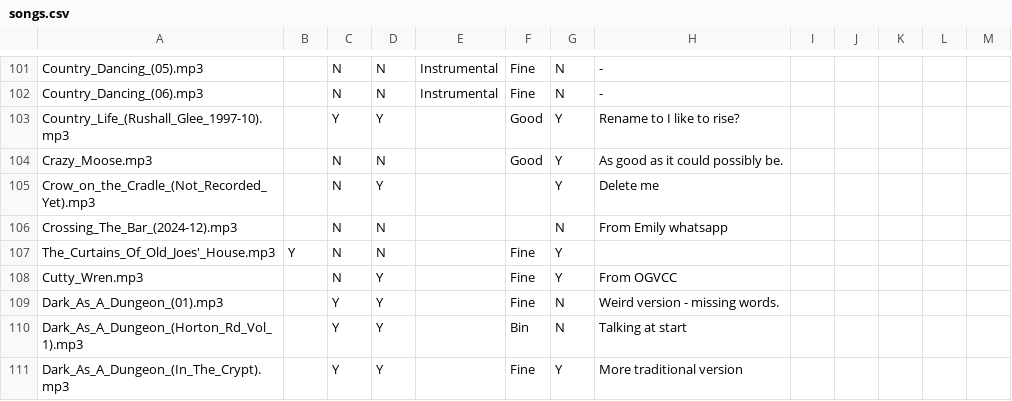
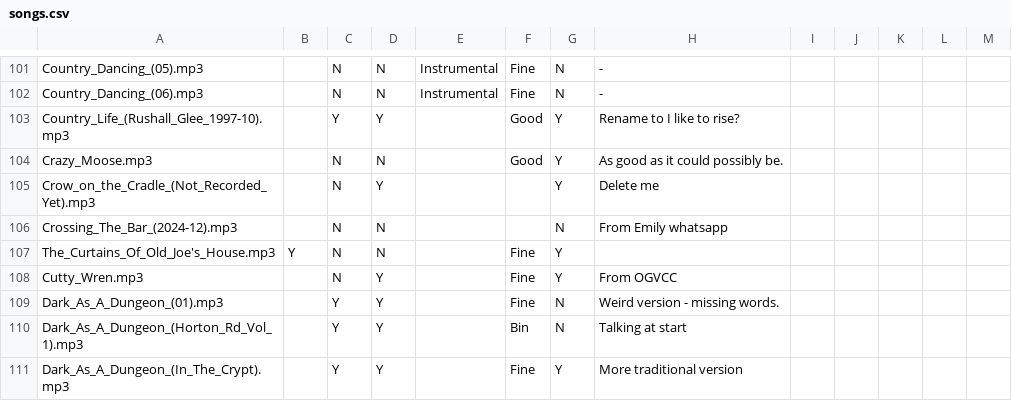
Before and after one commit to IMP1/virtualcampfire, a CSV file: songs.csv, drawn as a sheet; only a part is shown, gaps mark what is left out.

```diff
--- a/songs.csv
+++ b/songs.csv
@@ -106,3 +106,3 @@ Crow_on_the_Cradle_(Not_Recorded_Yet).mp3,,N,Y,,,Y,"Delete me"
 Crossing_The_Bar_(2024-12).mp3,,N,N,,,N,"From Emily whatsapp"
-The_Curtains_Of_Old_Joes'_House.mp3,Y,N,N,,Fine,Y,,,,,,
+The_Curtains_Of_Old_Joe's_House.mp3,Y,N,N,,Fine,Y,,,,,,
 Cutty_Wren.mp3,,N,Y,,Fine,Y,From OGVCC,,,,,
```
Also changed, not shown: 13 other files.
